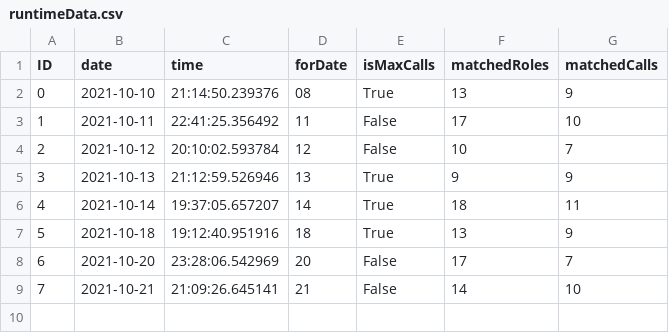
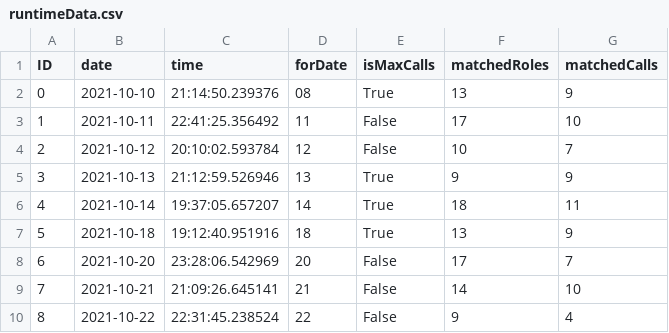
Before and after one commit to aaronlearns/Casting-Call-Web-Scraper, a CSV file: runtimeData.csv, drawn as a sheet; the diff names each change by its address in the sheet, - before the commit and + after, or states it on an @@ line.

Commit message:
run on 10/22

```diff
--- a/runtimeData.csv
+++ b/runtimeData.csv
+row 10: 8 | 2021-10-22 | 22:31:45.238524 | 22 | False | 9 | 4
```
